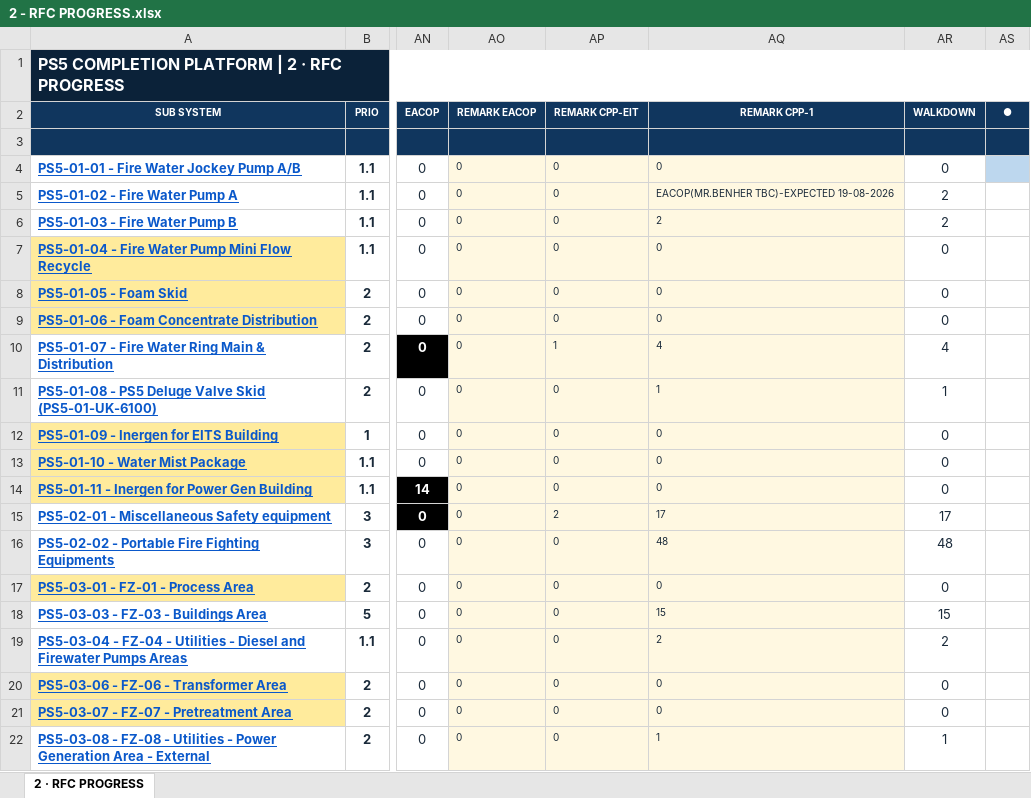
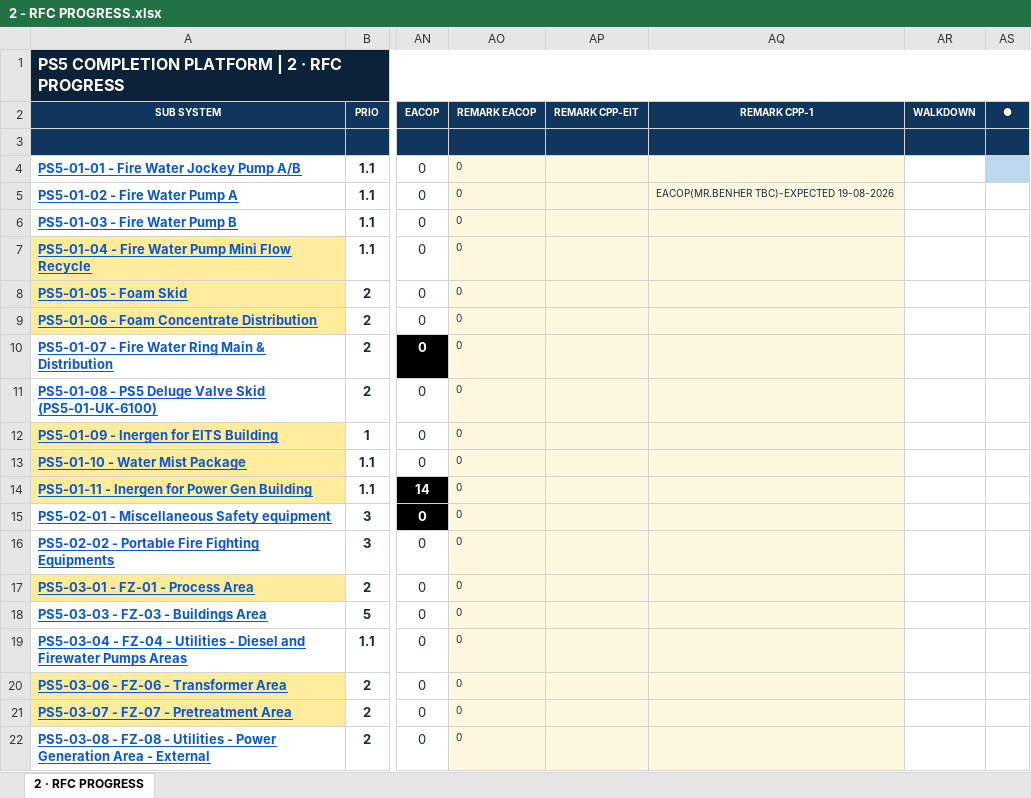
Before and after one commit to Mohamedgawad1/PS5-COMPLETION-PLATFORM, an Excel workbook: EXCEL/2 - RFC PROGRESS.xlsx, sheet 2 · RFC PROGRESS, drawn as a sheet; only a part is shown, gaps mark what is left out; values as stored, in another font and other column widths than the file's, no borders; the diff covers the shown part only; the diff names each change by its address in the sheet, - before the commit and + after, or states it on an @@ line.

Commit message:
Full sync: platform + all Excel downloads

```diff
--- a/EXCEL/2 - RFC PROGRESS.xlsx (sheet 2 · RFC PROGRESS)
+++ b/EXCEL/2 - RFC PROGRESS.xlsx (sheet 2 · RFC PROGRESS)
-AP4:AP9 (REMARK CPP-EIT): 0
+AP4:AP9 (REMARK CPP-EIT): (empty)
-AQ4 (REMARK CPP-1): 0
+AQ4 (REMARK CPP-1): (empty)
-AR4 (WALKDOWN): 0
+AR4 (WALKDOWN): (empty)
-AR5:AR6 (WALKDOWN): 2
+AR5:AR6 (WALKDOWN): (empty)
-AQ6 (REMARK CPP-1): 2
+AQ6 (REMARK CPP-1): (empty)
-AQ7:AQ9 (REMARK CPP-1): 0
+AQ7:AQ9 (REMARK CPP-1): (empty)
-AR7:AR9 (WALKDOWN): 0
+AR7:AR9 (WALKDOWN): (empty)
-AP10 (REMARK CPP-EIT): 1
+AP10 (REMARK CPP-EIT): (empty)
-AQ10 (REMARK CPP-1): 4
+AQ10 (REMARK CPP-1): (empty)
-AR10 (WALKDOWN): 4
+AR10 (WALKDOWN): (empty)
-AP11:AP14 (REMARK CPP-EIT): 0
+AP11:AP14 (REMARK CPP-EIT): (empty)
-AQ11 (REMARK CPP-1): 1
+AQ11 (REMARK CPP-1): (empty)
-AR11 (WALKDOWN): 1
+AR11 (WALKDOWN): (empty)
-AQ12:AQ14 (REMARK CPP-1): 0
+AQ12:AQ14 (REMARK CPP-1): (empty)
-AR12:AR14 (WALKDOWN): 0
+AR12:AR14 (WALKDOWN): (empty)
-AP15 (REMARK CPP-EIT): 2
+AP15 (REMARK CPP-EIT): (empty)
-AQ15 (REMARK CPP-1): 17
+AQ15 (REMARK CPP-1): (empty)
-AR15 (WALKDOWN): 17
+AR15 (WALKDOWN): (empty)
-AP16:AP22 (REMARK CPP-EIT): 0
+AP16:AP22 (REMARK CPP-EIT): (empty)
-AQ16 (REMARK CPP-1): 48
+AQ16 (REMARK CPP-1): (empty)
-AR16 (WALKDOWN): 48
+AR16 (WALKDOWN): (empty)
-AQ17 (REMARK CPP-1): 0
+AQ17 (REMARK CPP-1): (empty)
-AR17 (WALKDOWN): 0
+AR17 (WALKDOWN): (empty)
-AQ18 (REMARK CPP-1): 15
+AQ18 (REMARK CPP-1): (empty)
-AR18 (WALKDOWN): 15
+AR18 (WALKDOWN): (empty)
-AQ19 (REMARK CPP-1): 2
+AQ19 (REMARK CPP-1): (empty)
-AR19 (WALKDOWN): 2
+AR19 (WALKDOWN): (empty)
-AQ20:AQ21 (REMARK CPP-1): 0
+AQ20:AQ21 (REMARK CPP-1): (empty)
-AR20:AR21 (WALKDOWN): 0
+AR20:AR21 (WALKDOWN): (empty)
-AQ22 (REMARK CPP-1): 1
+AQ22 (REMARK CPP-1): (empty)
-AR22 (WALKDOWN): 1
+AR22 (WALKDOWN): (empty)
```
Also changed, not shown: 779 edited cells and cell formats elsewhere in this sheet, EXCEL/1 - DASHBOARD.xlsx, EXCEL/3 - BLOCKING-REMARKS.xlsx, 10 other files.
